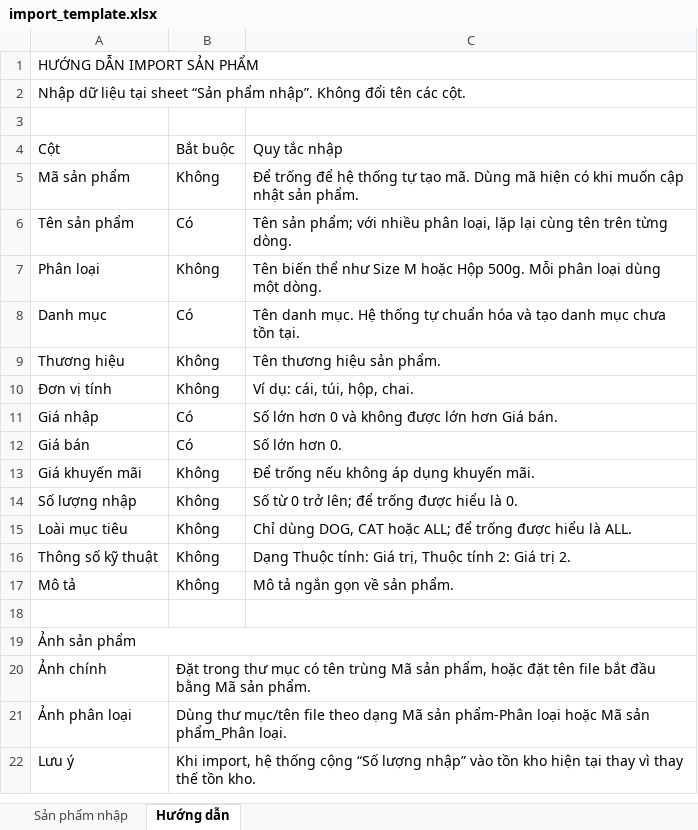
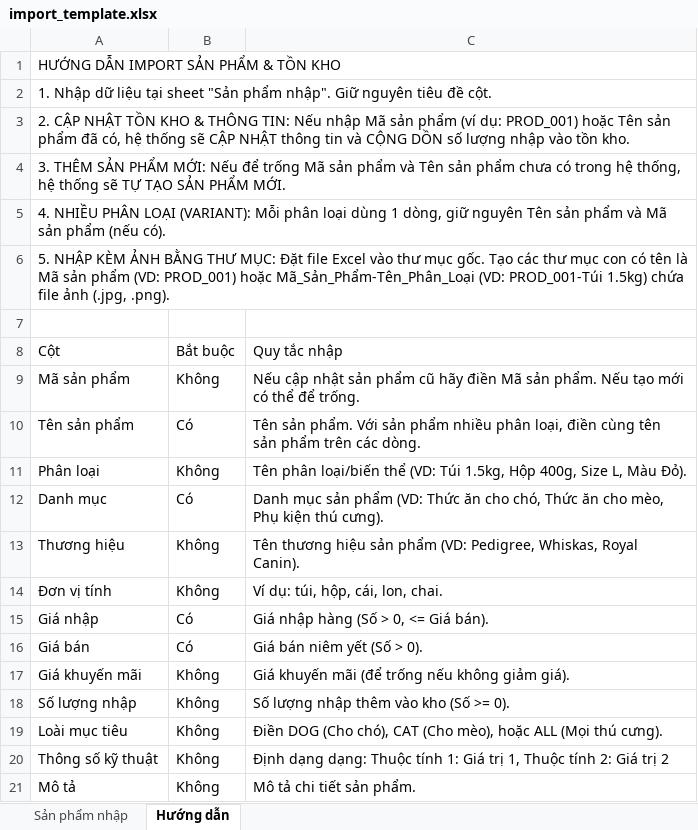
Before and after one commit to ngnnmnn/PetMatching, an Excel workbook: client/public/import_template.xlsx, sheet Hướng dẫn, drawn as a sheet; values as stored, in another font and other column widths than the file's, no borders; removed rows and columns are numbered as before the commit, all else as after; the diff names each change by its address in the sheet, - before the commit and + after, or states it on an @@ line.

```diff
--- a/client/public/import_template.xlsx (sheet Hướng dẫn)
+++ b/client/public/import_template.xlsx (sheet Hướng dẫn)
-A1: HƯỚNG DẪN IMPORT SẢN PHẨM
+A1: HƯỚNG DẪN IMPORT SẢN PHẨM & TỒN KHO
-A1:C1 merged
-A2: Nhập dữ liệu tại sheet “Sản phẩm nhập”. Không đổi tên các cột.
+A2: 1. Nhập dữ liệu tại sheet "Sản phẩm nhập". Giữ nguyên tiêu đề cột.
-A2:C2 merged
+row 3: 2. CẬP NHẬT TỒN KHO & THÔNG TIN: Nếu nhập Mã sản phẩm (ví dụ: PROD_001) hoặc Tên sản phẩm đã có, hệ thống sẽ CẬP NHẬT thông tin và CỘNG DỒN số lượng nhập vào tồn kho.
+row 4: 3. THÊM SẢN PHẨM MỚI: Nếu để trống Mã sản phẩm và Tên sản phẩm chưa có trong hệ thống, hệ thống sẽ TỰ TẠO SẢN PHẨM MỚI.
+row 5: 4. NHIỀU PHÂN LOẠI (VARIANT): Mỗi phân loại dùng 1 dòng, giữ nguyên Tên sản phẩm và Mã sản phẩm (nếu có).
+row 6: 5. NHẬP KÈM ẢNH BẰNG THƯ MỤC: Đặt file Excel vào thư mục gốc. Tạo các thư mục con có tên là Mã sản phẩm (VD: PROD_001) hoặc Mã_Sản_Phẩm-Tên_Phân_Loại (VD: PROD_001-Túi 1.5kg) chứa file ảnh (.jpg, .png).
-C9: Để trống để hệ thống tự tạo mã. Dùng mã hiện có khi muốn cập nhật sản phẩm.
+C9: Nếu cập nhật sản phẩm cũ hãy điền Mã sản phẩm. Nếu tạo mới có thể để trống.
-C10: Tên sản phẩm; với nhiều phân loại, lặp lại cùng tên trên từng dòng.
+C10: Tên sản phẩm. Với sản phẩm nhiều phân loại, điền cùng tên sản phẩm trên các dòng.
-C11: Tên biến thể như Size M hoặc Hộp 500g. Mỗi phân loại dùng một dòng.
+C11: Tên phân loại/biến thể (VD: Túi 1.5kg, Hộp 400g, Size L, Màu Đỏ).
-C12: Tên danh mục. Hệ thống tự chuẩn hóa và tạo danh mục chưa tồn tại.
+C12: Danh mục sản phẩm (VD: Thức ăn cho chó, Thức ăn cho mèo, Phụ kiện thú cưng).
-C13: Tên thương hiệu sản phẩm.
+C13: Tên thương hiệu sản phẩm (VD: Pedigree, Whiskas, Royal Canin).
-C14: Ví dụ: cái, túi, hộp, chai.
+C14: Ví dụ: túi, hộp, cái, lon, chai.
-C15: Số lớn hơn 0 và không được lớn hơn Giá bán.
+C15: Giá nhập hàng (Số > 0, <= Giá bán).
-C16: Số lớn hơn 0.
+C16: Giá bán niêm yết (Số > 0).
-C17: Để trống nếu không áp dụng khuyến mãi.
+C17: Giá khuyến mãi (để trống nếu không giảm giá).
-C18: Số từ 0 trở lên; để trống được hiểu là 0.
+C18: Số lượng nhập thêm vào kho (Số >= 0).
-C19: Chỉ dùng DOG, CAT hoặc ALL; để trống được hiểu là ALL.
+C19: Điền DOG (Cho chó), CAT (Cho mèo), hoặc ALL (Mọi thú cưng).
-C20: Dạng Thuộc tính: Giá trị, Thuộc tính 2: Giá trị 2.
+C20: Định dạng dạng: Thuộc tính 1: Giá trị 1, Thuộc tính 2: Giá trị 2
-C21: Mô tả ngắn gọn về sản phẩm.
+C21: Mô tả chi tiết sản phẩm.
-row 18: (empty)
-row 19: Ảnh sản phẩm
-row 20: Ảnh chính | Đặt trong thư mục có tên trùng Mã sản phẩm, hoặc đặt tên file bắt đầu bằng Mã sản phẩm.
-row 21: Ảnh phân loại | Dùng thư mục/tên file theo dạng Mã sản phẩm-Phân loại hoặc Mã sản phẩm_Phân loại.
-row 22: Lưu ý | Khi import, hệ thống cộng “Số lượng nhập” vào tồn kho hiện tại thay vì thay thế tồn kho.
```
Also changed, not shown: sheet Sản phẩm nhập, 15 other files.
